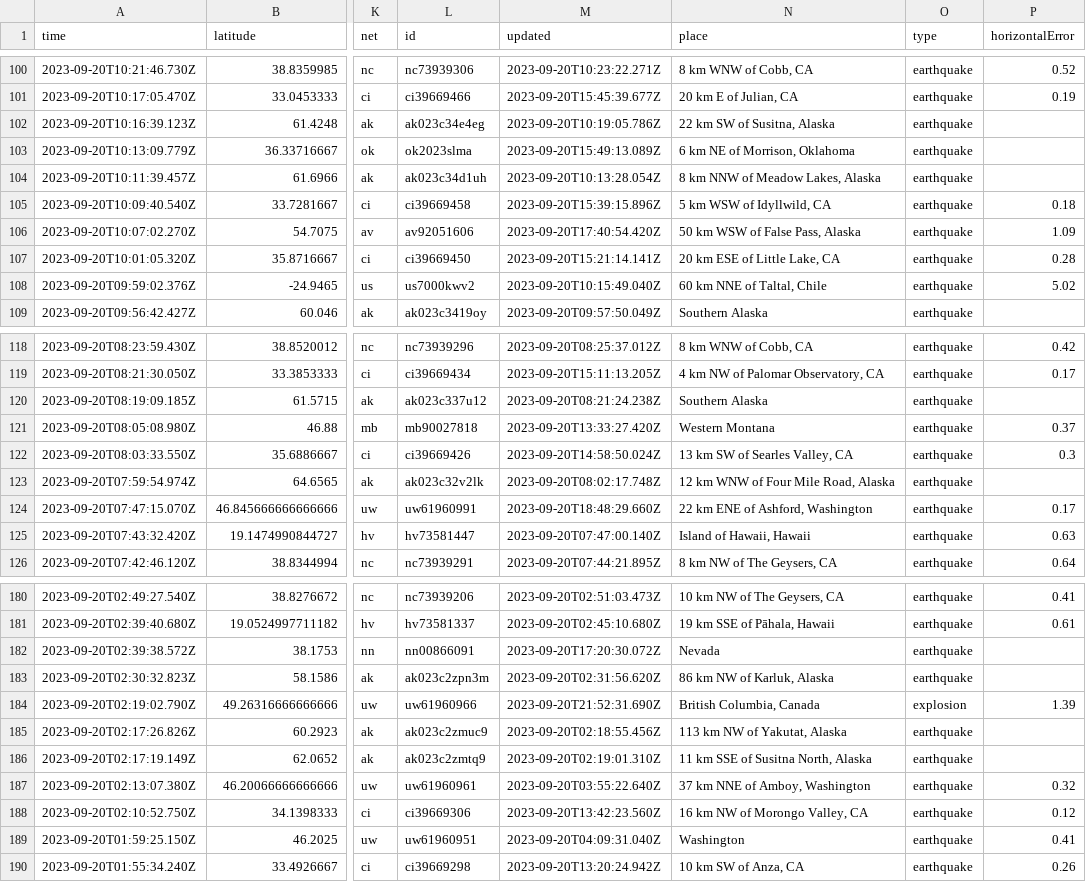
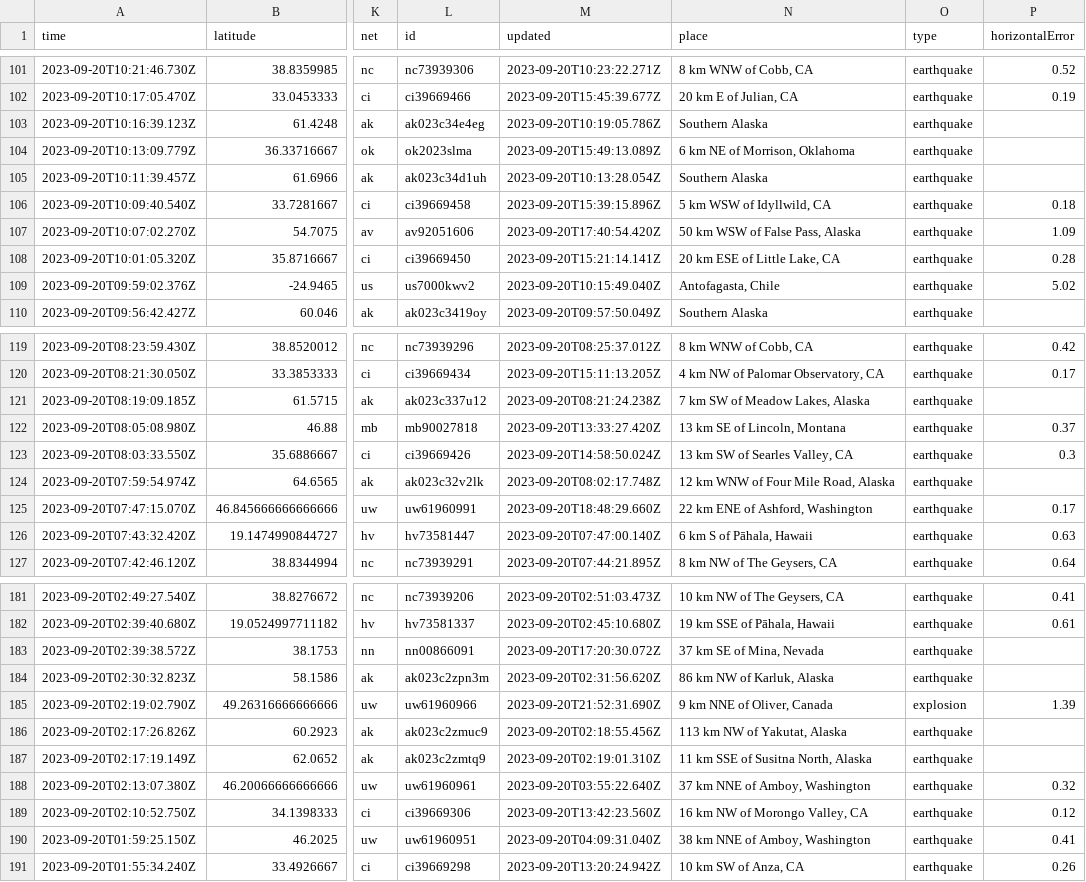
Before and after one commit to sabrinamochi/github-actions, a CSV file: usgs_current.csv, drawn as a sheet; only a part is shown, gaps mark what is left out; addresses are those after the commit; the diff covers the shown part only; the diff names each change by its address in the sheet, - before the commit and + after, or states it on an @@ line.

```diff
--- a/usgs_current.csv
+++ b/usgs_current.csv
-N103 (place): 22 km SW of Susitna, Alaska
+N103 (place): Southern Alaska
-N105 (place): 8 km NNW of Meadow Lakes, Alaska
+N105 (place): Southern Alaska
-N109 (place): 60 km NNE of Taltal, Chile
+N109 (place): Antofagasta, Chile
-N121 (place): Southern Alaska
+N121 (place): 7 km SW of Meadow Lakes, Alaska
-N122 (place): Western Montana
+N122 (place): 13 km SE of Lincoln, Montana
-N126 (place): Island of Hawaii, Hawaii
+N126 (place): 6 km S of Pāhala, Hawaii
-N183 (place): Nevada
+N183 (place): 37 km SE of Mina, Nevada
-N185 (place): British Columbia, Canada
+N185 (place): 9 km NNE of Oliver, Canada
-N190 (place): Washington
+N190 (place): 38 km NNE of Amboy, Washington
```
Also changed, not shown: 1 added row and 26 edited cells elsewhere in this file.
